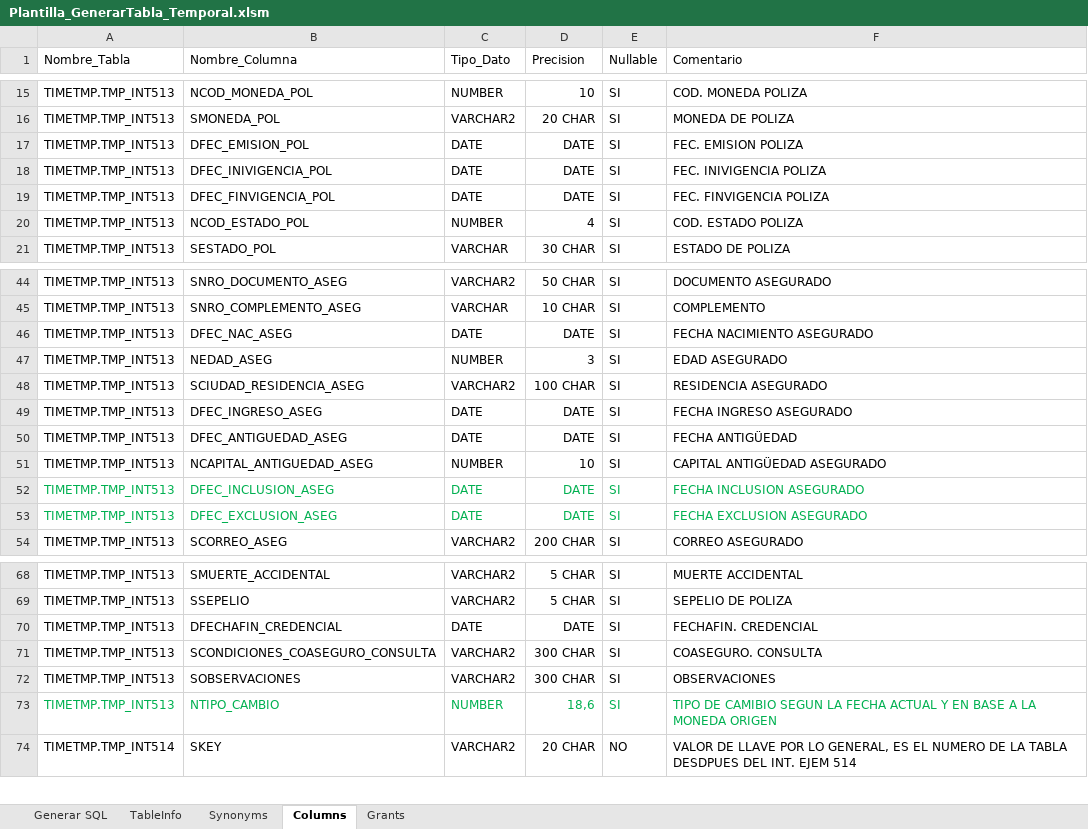
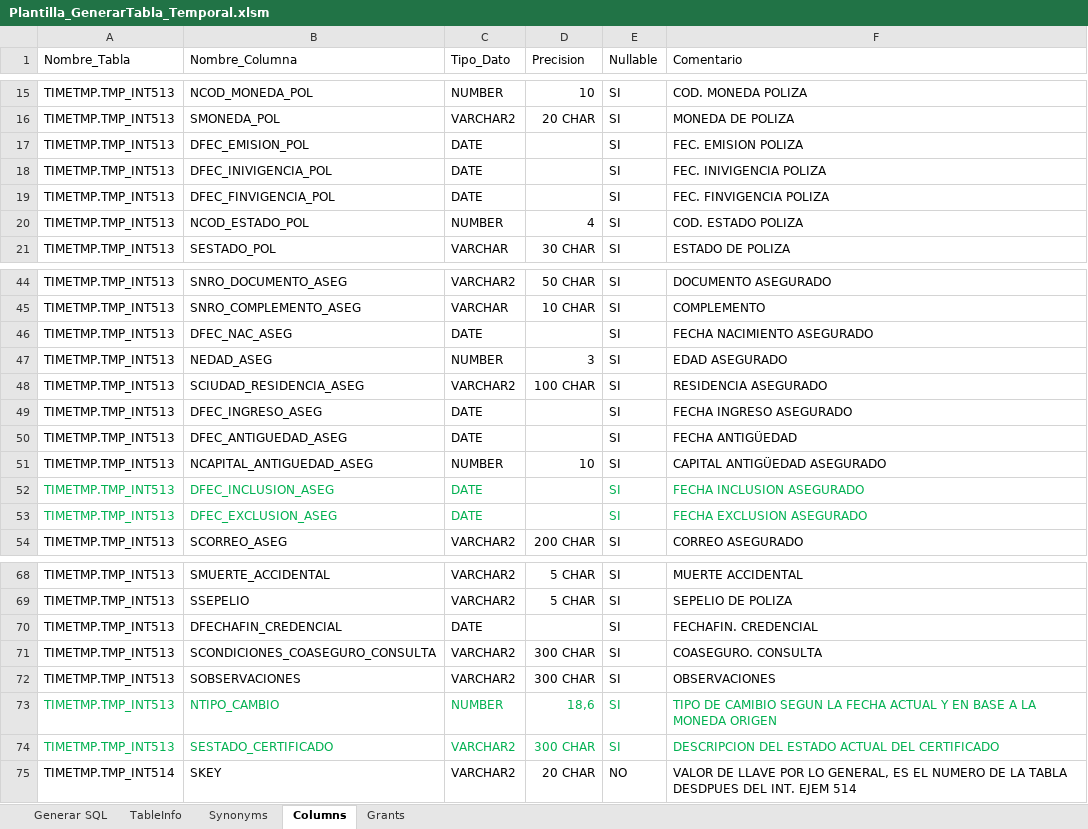
Before and after one commit to georgenoto/ORACLE_SQL, an Excel workbook: SCRIPT PARA REPORTES INTERFAZ/Plantilla_GenerarTabla_Temporal.xlsm, sheet Columns, drawn as a sheet; only a part is shown, gaps mark what is left out; values as stored, in another font and other column widths than the file's, no borders; table styles not drawn; the diff names each change by its address in the sheet, - before the commit and + after, or states it on an @@ line.

Commit message:
cambios en reportes y

```diff
--- a/SCRIPT PARA REPORTES INTERFAZ/Plantilla_GenerarTabla_Temporal.xlsm (sheet Columns)
+++ b/SCRIPT PARA REPORTES INTERFAZ/Plantilla_GenerarTabla_Temporal.xlsm (sheet Columns)
-D17:D19 (Precision): DATE
+D17:D19 (Precision): (empty)
-D46 (Precision): DATE
+D46 (Precision): (empty)
-D49:D50 (Precision): DATE
+D49:D50 (Precision): (empty)
-D52:D53 (Precision): DATE
+D52:D53 (Precision): (empty)
-D70 (Precision): DATE
+D70 (Precision): (empty)
+row 74: TIMETMP.TMP_INT513 | SESTADO_CERTIFICADO | VARCHAR2 | 300 CHAR | SI | DESCRIPCION DEL ESTADO ACTUAL DEL CERTIFICADO
```
Also changed, not shown: 11 other files.
